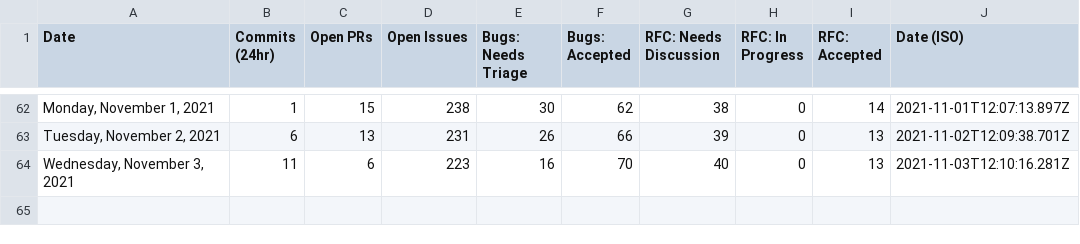
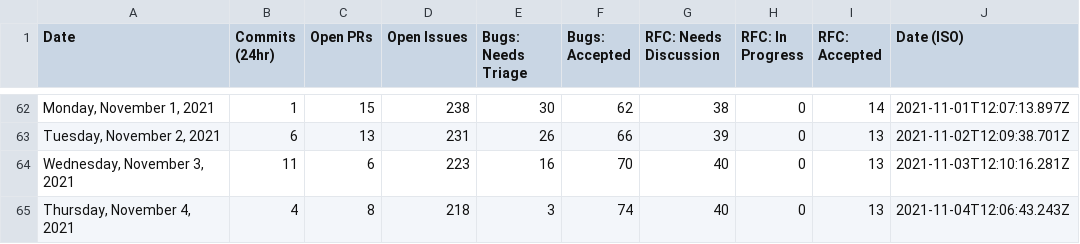
Before and after one commit to TheRakeshPurohit/astro, a CSV file: scripts/stats/stats.csv, drawn as a sheet; only a part is shown, gaps mark what is left out.

```diff
--- a/scripts/stats/stats.csv
+++ b/scripts/stats/stats.csv
@@ -64 +64,2 @@ Date,Commits (24hr),Open PRs,Open Issues,Bugs: Needs Triage,Bugs: Accepted,RFC:
 "Wednesday, November 3, 2021",11,6,223,16,70,40,0,13,"2021-11-03T12:10:16.281Z"
+"Thursday, November 4, 2021",4,8,218,3,74,40,0,13,"2021-11-04T12:06:43.243Z"
```
